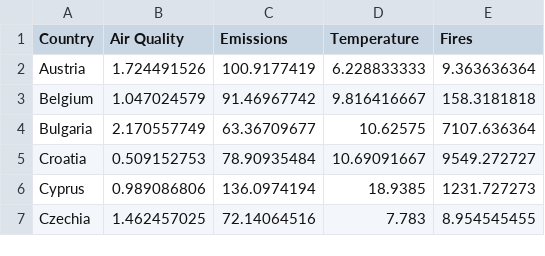
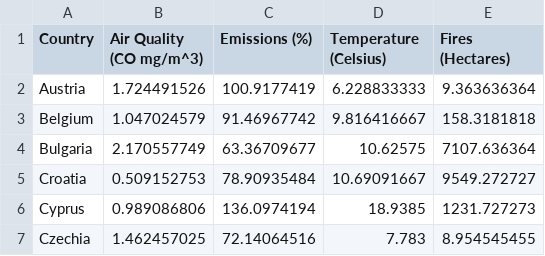
Before and after one commit to decasppereira/VI-20-21, a CSV file: data/mergedAverages.csv, drawn as a sheet; only a part is shown.

```diff
--- a/data/mergedAverages.csv
+++ b/data/mergedAverages.csv
@@ -1,2 +1,2 @@
-Country,Air Quality,Emissions,Temperature ,Fires
+Country,Air Quality (CO mg/m^3),Emissions (%),Temperature (Celsius),Fires (Hectares)
 Austria,1.724491526,100.9177419,6.228833333,9.363636364
```
Also changed, not shown: data/fires_hectars.csv, 3 other files.
